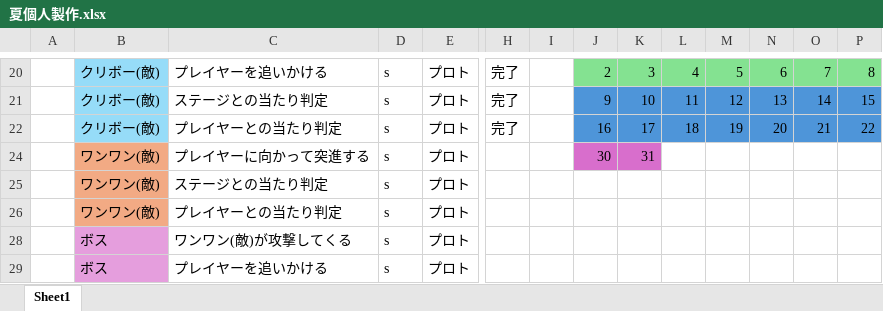
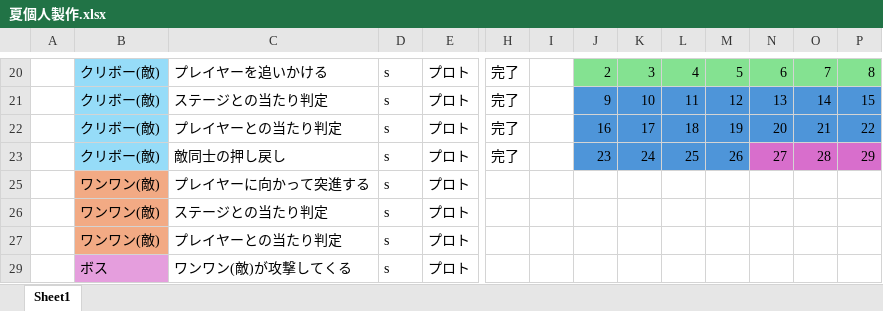
Before and after one commit to kawanamihakuto/summerGame2026, an Excel workbook: 夏個人製作.xlsx, sheet Sheet1, drawn as a sheet; only a part is shown, gaps mark what is left out; the shorter side is filled out with more unchanged rows; values as stored, in another font and other column widths than the file's, no borders; table styles not drawn; addresses are those after the commit; rows hold the shown columns only; the diff names each change by its address in the sheet, - before the commit and + after, or states it on an @@ line.

```diff
--- a/夏個人製作.xlsx (sheet Sheet1)
+++ b/夏個人製作.xlsx (sheet Sheet1)
+row 23:  | クリボー(敵) | 敵同士の押し戻し | s | プロト | 完了 |  | 23 | 24 | 25 | 26 | 27 | 28 | 29
-J25: 30
+J25: (empty)
-J25:K25 fill: #D86ECC
+J25:K25 fill: none
-K25: 31
+K25: (empty)
```
Also changed, not shown: 12 other files.
